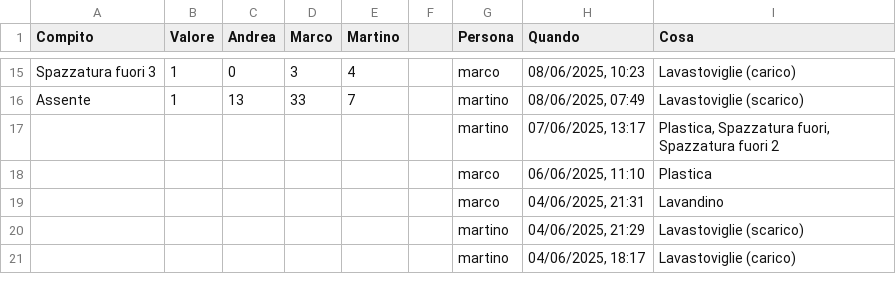
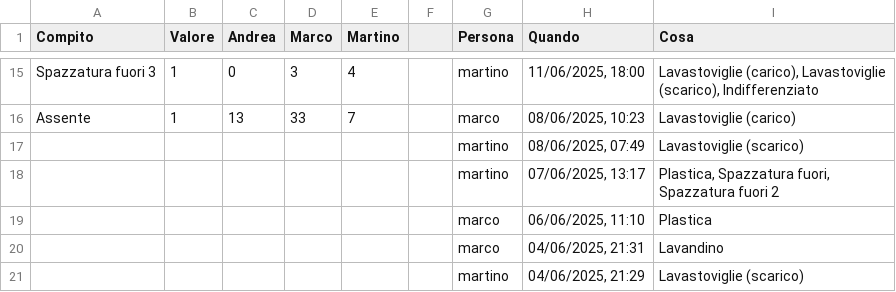
Before and after one commit to BertrandPouget/v0-litpi, a CSV file: data/chores.csv, drawn as a sheet; only a part is shown, gaps mark what is left out; the shorter side is filled out with more unchanged rows; the diff covers the shown part only; the diff names each change by its address in the sheet, - before the commit and + after, or states it on an @@ line.

Commit message:
Update chores for marco

```diff
--- a/data/chores.csv
+++ b/data/chores.csv
-G15 (Persona): marco
+G15 (Persona): martino
-H15 (Quando): 08/06/2025, 10:23
+H15 (Quando): 11/06/2025, 18:00
-I15 (Cosa): Lavastoviglie (carico)
+I15 (Cosa): Lavastoviglie (carico), Lavastoviglie (scarico), Indifferenziato
-G16 (Persona): martino
+G16 (Persona): marco
-H16 (Quando): 08/06/2025, 07:49
+H16 (Quando): 08/06/2025, 10:23
-I16 (Cosa): Lavastoviglie (scarico)
+I16 (Cosa): Lavastoviglie (carico)
+row 17:  |  |  |  |  |  | martino | 08/06/2025, 07:49 | Lavastoviglie (scarico)
```
Also changed, not shown: 30 edited cells elsewhere in this file.
